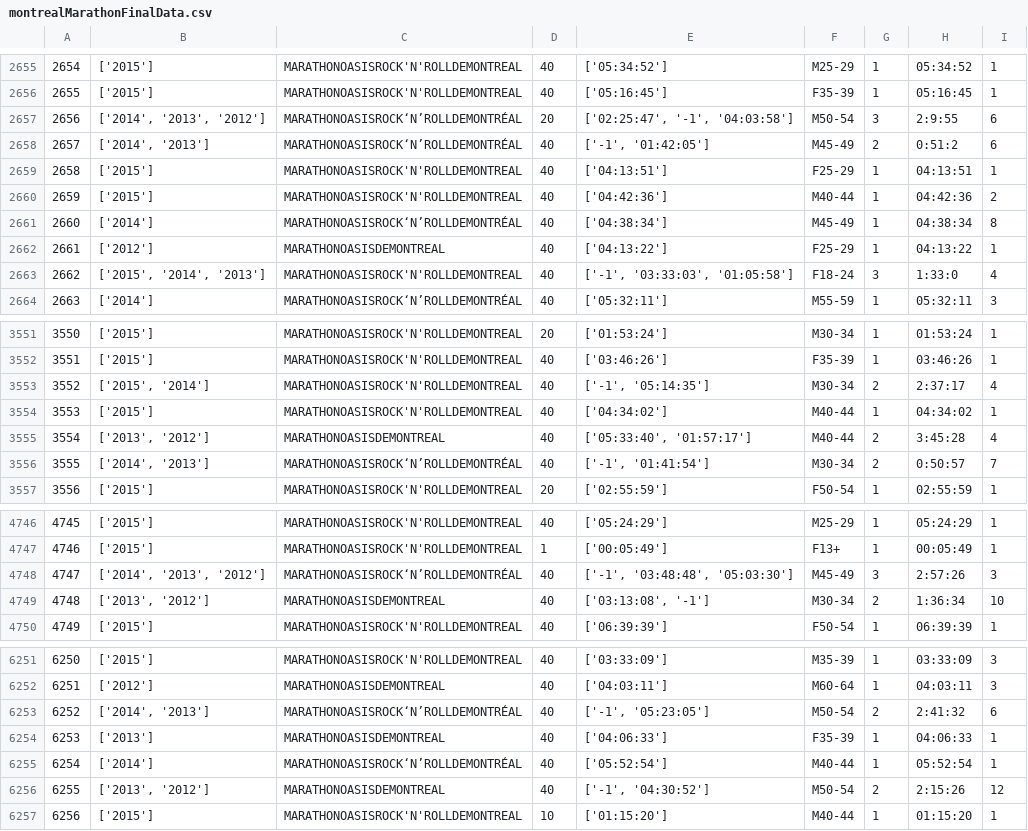
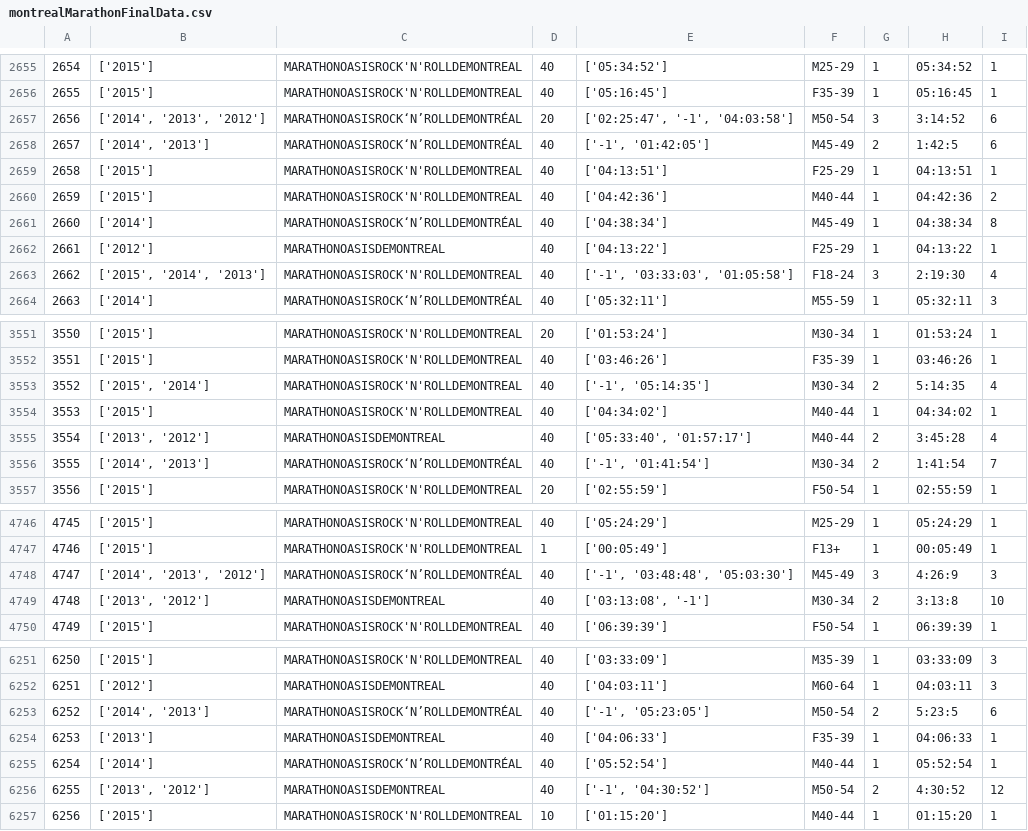
Before and after one commit to mdsmith-cim/comp551_A1, a CSV file: MontrealMarathon/montrealMarathonFinalData.csv, drawn as a sheet; only a part is shown, gaps mark what is left out; the diff covers the shown part only.

```diff
--- a/MontrealMarathon/montrealMarathonFinalData.csv
+++ b/MontrealMarathon/montrealMarathonFinalData.csv
@@ -2656,4 +2656,4 @@
 2655,['2015'],MARATHONOASISROCK'N'ROLLDEMONTREAL,40,['05:16:45'],F35-39,1,05:16:45,1
-2656,"['2014', '2013', '2012']",MARATHONOASISROCK‘N’ROLLDEMONTRÉAL,20,"['02:25:47', '-1', '04:03:58']",M50-54,3,2:9:55,6
-2657,"['2014', '2013']",MARATHONOASISROCK‘N’ROLLDEMONTRÉAL,40,"['-1', '01:42:05']",M45-49,2,0:51:2,6
+2656,"['2014', '2013', '2012']",MARATHONOASISROCK‘N’ROLLDEMONTRÉAL,20,"['02:25:47', '-1', '04:03:58']",M50-54,3,3:14:52,6
+2657,"['2014', '2013']",MARATHONOASISROCK‘N’ROLLDEMONTRÉAL,40,"['-1', '01:42:05']",M45-49,2,1:42:5,6
 2658,['2015'],MARATHONOASISROCK'N'ROLLDEMONTREAL,40,['04:13:51'],F25-29,1,04:13:51,1
@@ -2662,3 +2662,3 @@
 2661,['2012'],MARATHONOASISDEMONTREAL,40,['04:13:22'],F25-29,1,04:13:22,1
-2662,"['2015', '2014', '2013']",MARATHONOASISROCK'N'ROLLDEMONTREAL,40,"['-1', '03:33:03', '01:05:58']",F18-24,3,1:33:0,4
+2662,"['2015', '2014', '2013']",MARATHONOASISROCK'N'ROLLDEMONTREAL,40,"['-1', '03:33:03', '01:05:58']",F18-24,3,2:19:30,4
 2663,['2014'],MARATHONOASISROCK‘N’ROLLDEMONTRÉAL,40,['05:32:11'],M55-59,1,05:32:11,3
@@ -3552,6 +3552,6 @@
 3551,['2015'],MARATHONOASISROCK'N'ROLLDEMONTREAL,40,['03:46:26'],F35-39,1,03:46:26,1
-3552,"['2015', '2014']",MARATHONOASISROCK'N'ROLLDEMONTREAL,40,"['-1', '05:14:35']",M30-34,2,2:37:17,4
+3552,"['2015', '2014']",MARATHONOASISROCK'N'ROLLDEMONTREAL,40,"['-1', '05:14:35']",M30-34,2,5:14:35,4
 3553,['2015'],MARATHONOASISROCK'N'ROLLDEMONTREAL,40,['04:34:02'],M40-44,1,04:34:02,1
 3554,"['2013', '2012']",MARATHONOASISDEMONTREAL,40,"['05:33:40', '01:57:17']",M40-44,2,3:45:28,4
-3555,"['2014', '2013']",MARATHONOASISROCK‘N’ROLLDEMONTRÉAL,40,"['-1', '01:41:54']",M30-34,2,0:50:57,7
+3555,"['2014', '2013']",MARATHONOASISROCK‘N’ROLLDEMONTRÉAL,40,"['-1', '01:41:54']",M30-34,2,1:41:54,7
 3556,['2015'],MARATHONOASISROCK'N'ROLLDEMONTREAL,20,['02:55:59'],F50-54,1,02:55:59,1
@@ -4747,4 +4747,4 @@
 4746,['2015'],MARATHONOASISROCK'N'ROLLDEMONTREAL,1,['00:05:49'],F13+,1,00:05:49,1
-4747,"['2014', '2013', '2012']",MARATHONOASISROCK‘N’ROLLDEMONTRÉAL,40,"['-1', '03:48:48', '05:03:30']",M45-49,3,2:57:26,3
-4748,"['2013', '2012']",MARATHONOASISDEMONTREAL,40,"['03:13:08', '-1']",M30-34,2,1:36:34,10
+4747,"['2014', '2013', '2012']",MARATHONOASISROCK‘N’ROLLDEMONTRÉAL,40,"['-1', '03:48:48', '05:03:30']",M45-49,3,4:26:9,3
+4748,"['2013', '2012']",MARATHONOASISDEMONTREAL,40,"['03:13:08', '-1']",M30-34,2,3:13:8,10
 4749,['2015'],MARATHONOASISROCK'N'ROLLDEMONTREAL,40,['06:39:39'],F50-54,1,06:39:39,1
@@ -6252,6 +6252,6 @@
 6251,['2012'],MARATHONOASISDEMONTREAL,40,['04:03:11'],M60-64,1,04:03:11,3
-6252,"['2014', '2013']",MARATHONOASISROCK‘N’ROLLDEMONTRÉAL,40,"['-1', '05:23:05']",M50-54,2,2:41:32,6
+6252,"['2014', '2013']",MARATHONOASISROCK‘N’ROLLDEMONTRÉAL,40,"['-1', '05:23:05']",M50-54,2,5:23:5,6
 6253,['2013'],MARATHONOASISDEMONTREAL,40,['04:06:33'],F35-39,1,04:06:33,1
 6254,['2014'],MARATHONOASISROCK‘N’ROLLDEMONTRÉAL,40,['05:52:54'],M40-44,1,05:52:54,1
-6255,"['2013', '2012']",MARATHONOASISDEMONTREAL,40,"['-1', '04:30:52']",M50-54,2,2:15:26,12
+6255,"['2013', '2012']",MARATHONOASISDEMONTREAL,40,"['-1', '04:30:52']",M50-54,2,4:30:52,12
 6256,['2015'],MARATHONOASISROCK'N'ROLLDEMONTREAL,10,['01:15:20'],M40-44,1,01:15:20,1
```
Also changed, not shown: 57 edited cells elsewhere in this file, MontrealMarathon/montrealMarathonWithCountPerParticipant.csv, 1 other file.
